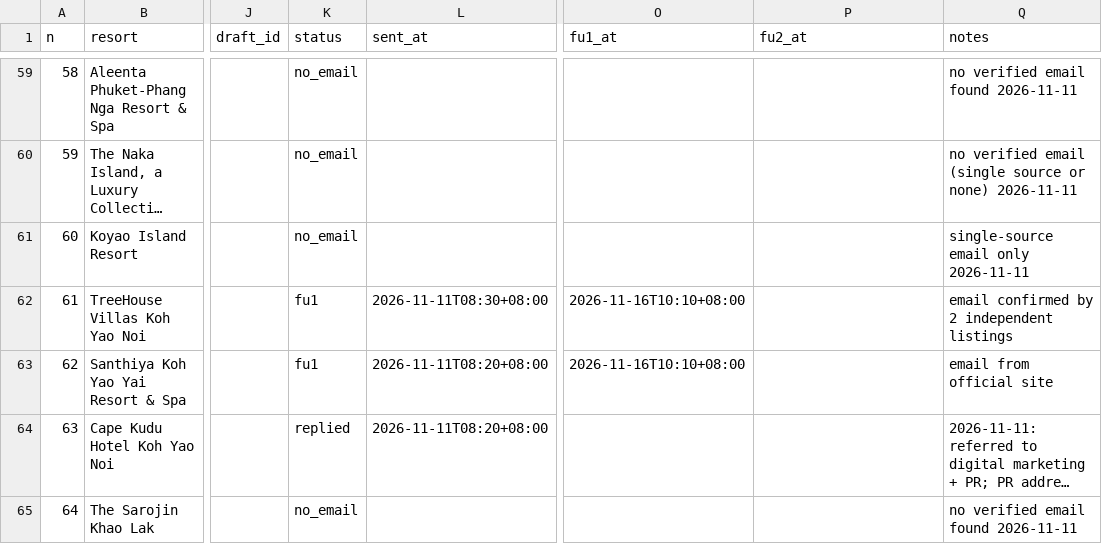
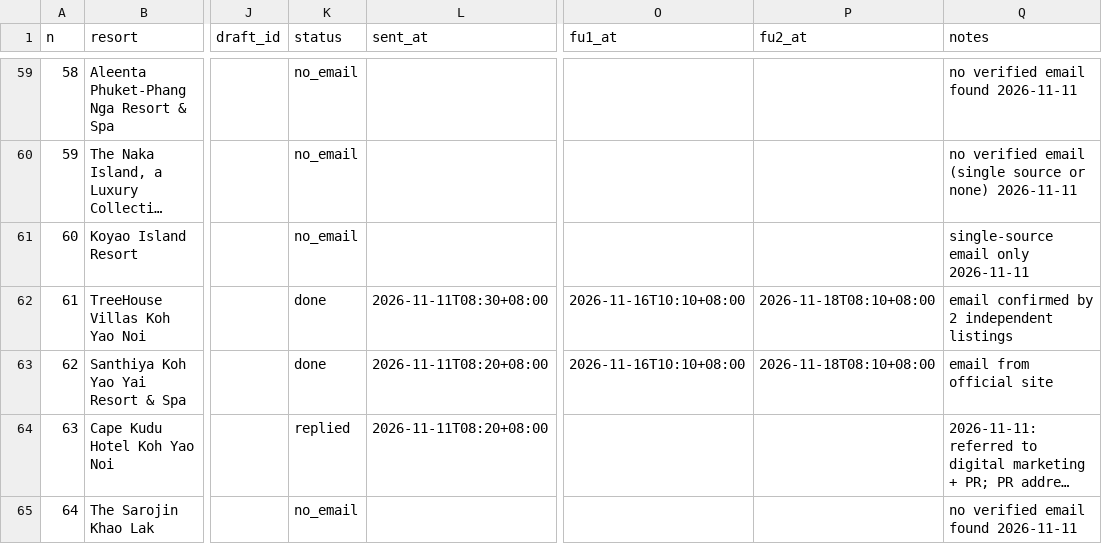
Before and after one commit to allaiaj/allaia-media, a CSV file: docs/outreach/queue.csv, drawn as a sheet; only a part is shown, gaps mark what is left out; long unchanged cells end in …; the diff covers the shown part only; the diff names each change by its address in the sheet, - before the commit and + after, or states it on an @@ line.

```diff
--- a/docs/outreach/queue.csv
+++ b/docs/outreach/queue.csv
-K62:K63 (status): fu1
+K62:K63 (status): done
-P62:P63 (fu2_at): (empty)
+P62:P63 (fu2_at): 2026-11-18T08:10+08:00
```
Also changed, not shown: 14 edited cells elsewhere in this file.
